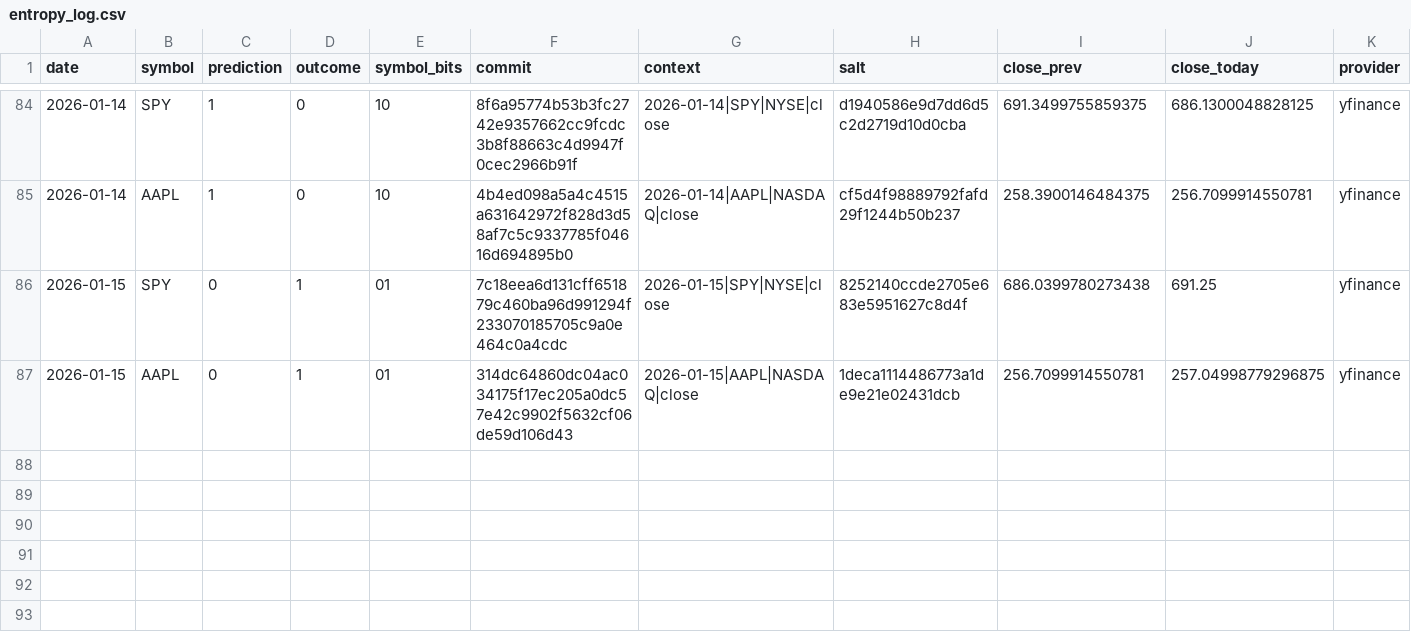
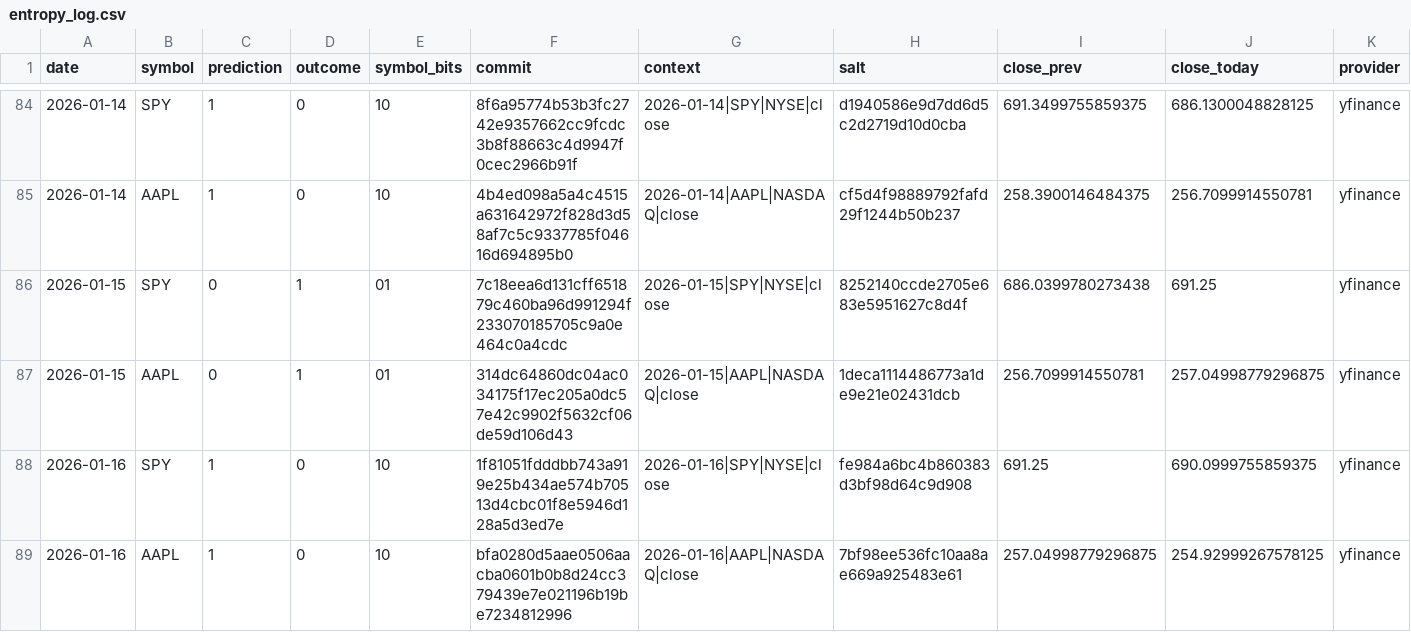
Before and after one commit to pqcnerd/rrpe-drbg, a CSV file: outputs/entropy_log.csv, drawn as a sheet; only a part is shown, gaps mark what is left out; rows hold the shown columns only; the diff names each change by its address in the sheet, - before the commit and + after, or states it on an @@ line.

```diff
--- a/outputs/entropy_log.csv
+++ b/outputs/entropy_log.csv
+row 88: 2026-01-16 | SPY | 1 | 0 | 10 | 1f81051fdddbb743a919e25b434ae574b70513d4cbc01f8e5946d128a5d3ed7e | 2026-01-16|SPY|NYSE|close | fe984a6bc4b860383d3bf98d64c9d908 | 691.25 | 690.0999755859375 | yfinance
+row 89: 2026-01-16 | AAPL | 1 | 0 | 10 | bfa0280d5aae0506aacba0601b0b8d24cc379439e7e021196b19be7234812996 | 2026-01-16|AAPL|NASDAQ|close | 7bf98ee536fc10aa8ae669a925483e61 | 257.04998779296875 | 254.92999267578125 | yfinance
```
Also changed, not shown: 1 other file.
